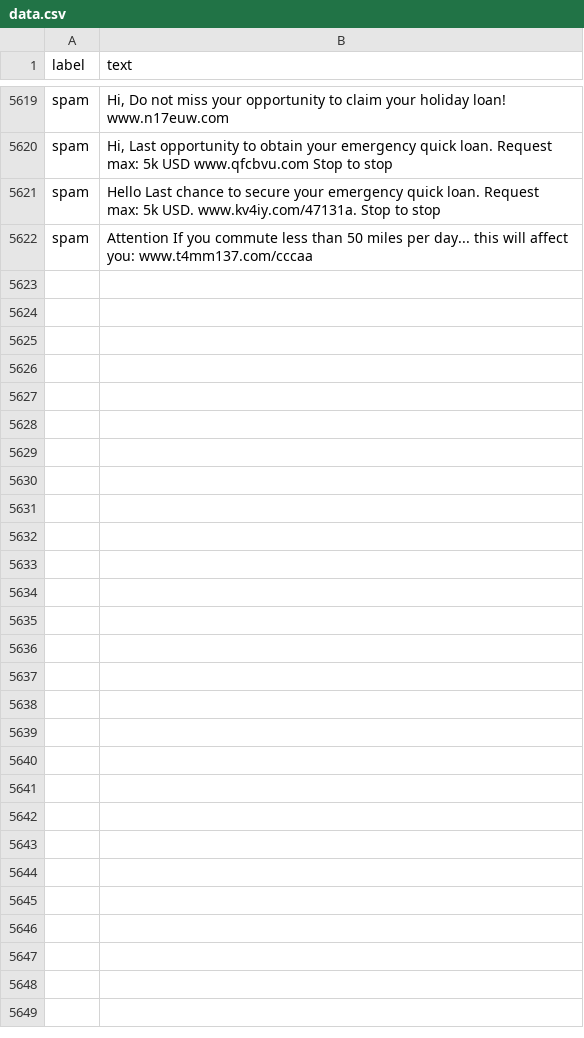
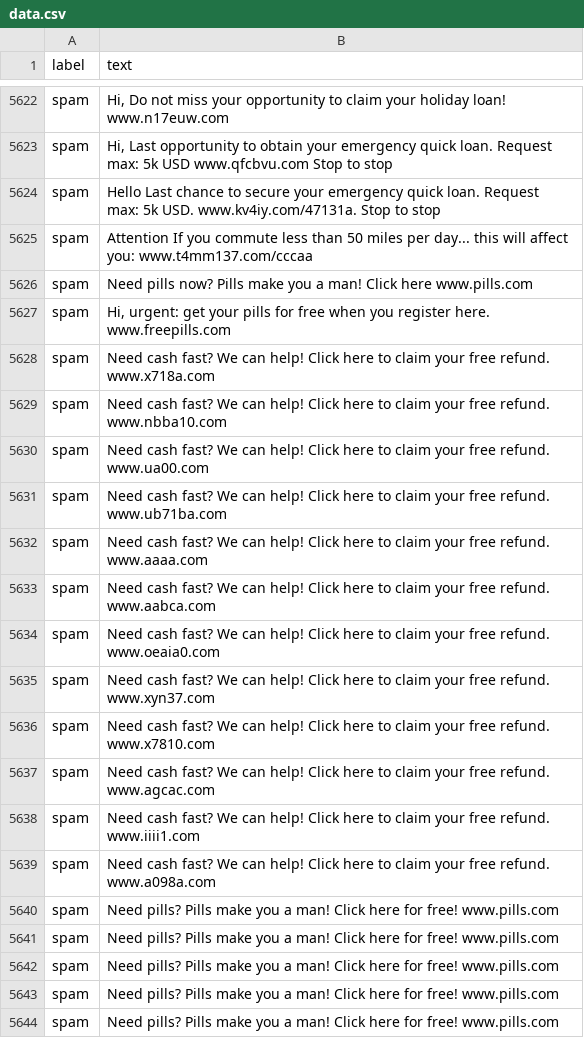
Before and after one commit to mgsosna/spamCatch, a CSV file: static/data/data.csv, drawn as a sheet; only a part is shown, gaps mark what is left out; the diff covers the shown part only; the diff names each change by its address in the sheet, - before the commit and + after, or states it on an @@ line.

Commit message:
Add spam examples and retrain model

```diff
--- a/static/data/data.csv
+++ b/static/data/data.csv
+row 5626: spam | Need pills now? Pills make you a man! Click here www.pills.com
+row 5627: spam | Hi, urgent: get your pills for free when you register here. www.freepills.com
+row 5628: spam | Need cash fast? We can help! Click here to claim your free refund. www.x718a.com
+row 5629: spam | Need cash fast? We can help! Click here to claim your free refund. www.nbba10.com
+row 5630: spam | Need cash fast? We can help! Click here to claim your free refund. www.ua00.com
+row 5631: spam | Need cash fast? We can help! Click here to claim your free refund. www.ub71ba.com
+row 5632: spam | Need cash fast? We can help! Click here to claim your free refund. www.aaaa.com
+row 5633: spam | Need cash fast? We can help! Click here to claim your free refund. www.aabca.com
+row 5634: spam | Need cash fast? We can help! Click here to claim your free refund. www.oeaia0.com
+row 5635: spam | Need cash fast? We can help! Click here to claim your free refund. www.xyn37.com
+row 5636: spam | Need cash fast? We can help! Click here to claim your free refund. www.x7810.com
+row 5637: spam | Need cash fast? We can help! Click here to claim your free refund. www.agcac.com
+row 5638: spam | Need cash fast? We can help! Click here to claim your free refund. www.iiii1.com
+row 5639: spam | Need cash fast? We can help! Click here to claim your free refund. www.a098a.com
+row 5640: spam | Need pills? Pills make you a man! Click here for free! www.pills.com
+row 5641: spam | Need pills? Pills make you a man! Click here for free! www.pills.com
+row 5642: spam | Need pills? Pills make you a man! Click here for free! www.pills.com
+row 5643: spam | Need pills? Pills make you a man! Click here for free! www.pills.com
+row 5644: spam | Need pills? Pills make you a man! Click here for free! www.pills.com
```
Also changed, not shown: 19 added rows and 10 edited cells elsewhere in this file, 1 other file.
